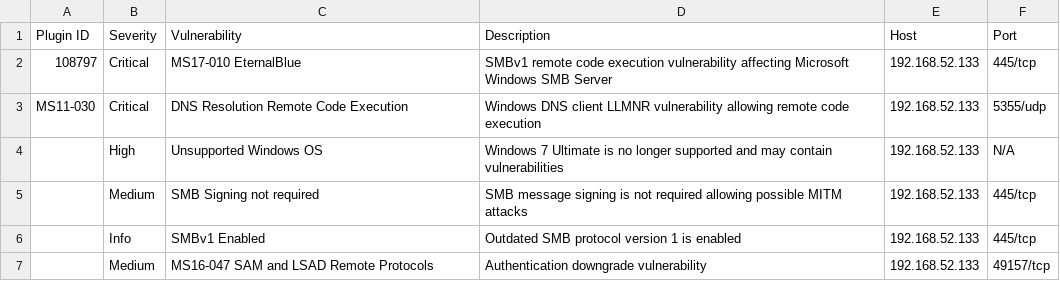
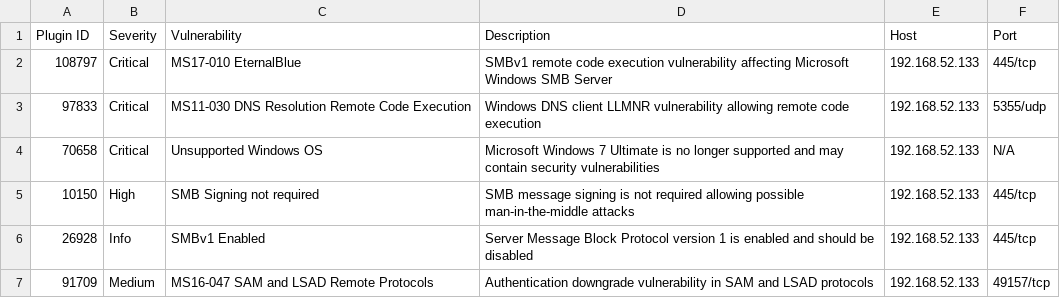
Before and after one commit to VSL0/holbertonschool-cyber_security, a CSV file: vulnerability_research_exploitation/0x00_vulnerability/nessus_rapport.csv, drawn as a sheet.

Commit message:
Add Nessus vulnerability assessment report

```diff
--- a/vulnerability_research_exploitation/0x00_vulnerability/nessus_rapport.csv
+++ b/vulnerability_research_exploitation/0x00_vulnerability/nessus_rapport.csv
@@ -2,6 +2,6 @@ Plugin ID,Severity,Vulnerability,Description,Host,Port
 108797,Critical,MS17-010 EternalBlue,SMBv1 remote code execution vulnerability affecting Microsoft Windows SMB Server,192.168.52.133,445/tcp
-MS11-030,Critical,DNS Resolution Remote Code Execution,Windows DNS client LLMNR vulnerability allowing remote code execution,192.168.52.133,5355/udp
-,High,Unsupported Windows OS,Windows 7 Ultimate is no longer supported and may contain vulnerabilities,192.168.52.133,N/A
-,Medium,SMB Signing not required,SMB message signing is not required allowing possible MITM attacks,192.168.52.133,445/tcp
-,Info,SMBv1 Enabled,Outdated SMB protocol version 1 is enabled,192.168.52.133,445/tcp
-,Medium,MS16-047 SAM and LSAD Remote Protocols,Authentication downgrade vulnerability,192.168.52.133,49157/tcp
+97833,Critical,MS11-030 DNS Resolution Remote Code Execution,Windows DNS client LLMNR vulnerability allowing remote code execution,192.168.52.133,5355/udp
+70658,Critical,Unsupported Windows OS,Microsoft Windows 7 Ultimate is no longer supported and may contain security vulnerabilities,192.168.52.133,N/A
+10150,High,SMB Signing not required,SMB message signing is not required allowing possible man-in-the-middle attacks,192.168.52.133,445/tcp
+26928,Info,SMBv1 Enabled,Server Message Block Protocol version 1 is enabled and should be disabled,192.168.52.133,445/tcp
+91709,Medium,MS16-047 SAM and LSAD Remote Protocols,Authentication downgrade vulnerability in SAM and LSAD protocols,192.168.52.133,49157/tcp
```
